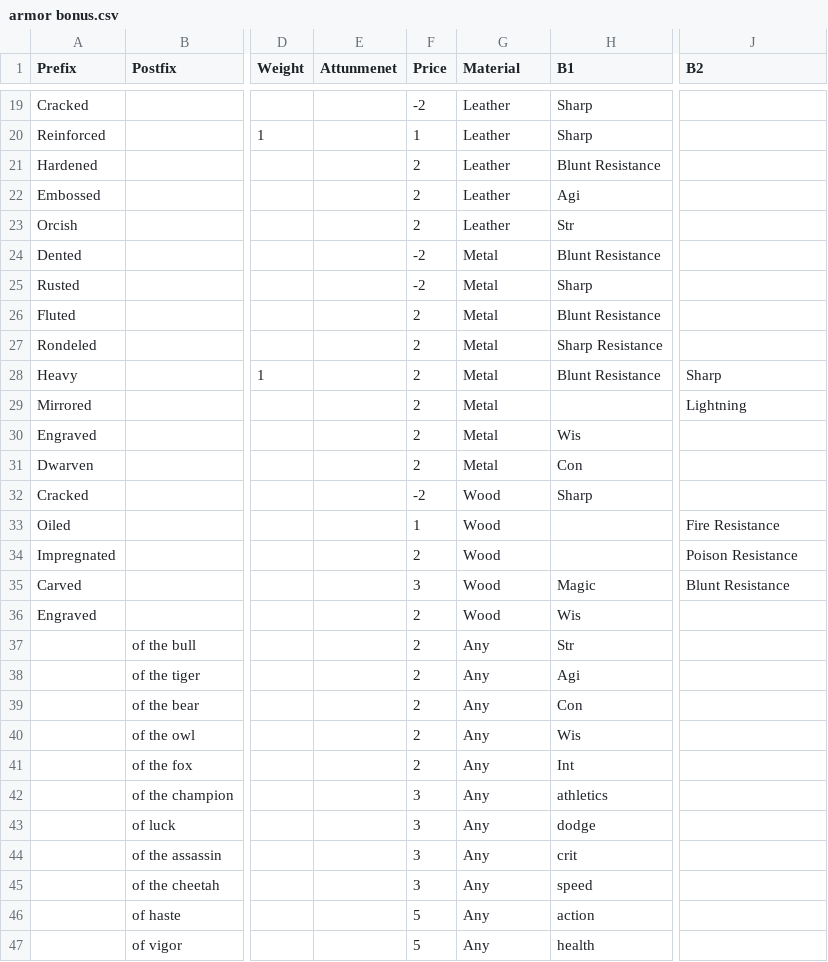
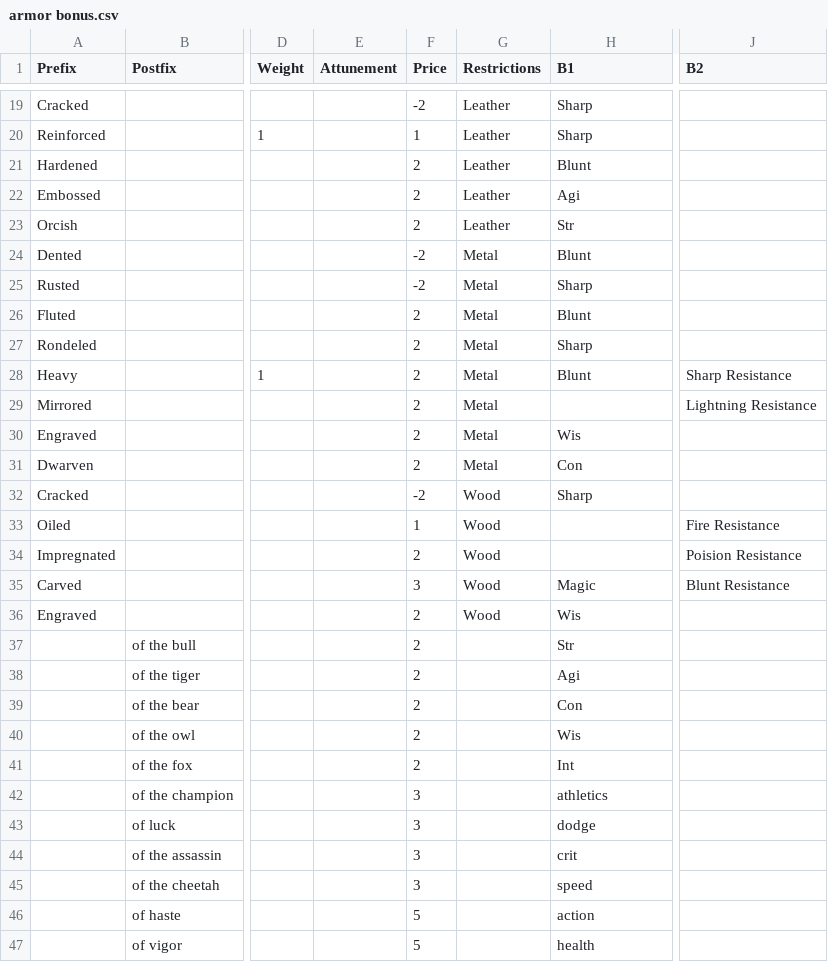
Before and after one commit to countpauper/countpauper, a CSV file: Tactics/TacticsIII/data/armor bonus.csv, drawn as a sheet; only a part is shown, gaps mark what is left out; the diff covers the shown part only; the diff names each change by its address in the sheet, - before the commit and + after, or states it on an @@ line.

```diff
--- a/Tactics/TacticsIII/data/armor bonus.csv
+++ b/Tactics/TacticsIII/data/armor bonus.csv
-E1: Attunmenet
+E1: Attunement
-G1: Material
+G1: Restrictions
-H21 (B1): Blunt Resistance
+H21 (B1): Blunt
-H24 (B1): Blunt Resistance
+H24 (B1): Blunt
-H26 (B1): Blunt Resistance
+H26 (B1): Blunt
-H27 (B1): Sharp Resistance
+H27 (B1): Sharp
-H28 (B1): Blunt Resistance
+H28 (B1): Blunt
-J28 (B2): Sharp
+J28 (B2): Sharp Resistance
-J29 (B2): Lightning
+J29 (B2): Lightning Resistance
-J34 (B2): Poison Resistance
+J34 (B2): Poision Resistance
-G37:G47 (Restrictions): Any
+G37:G47 (Restrictions): (empty)
```
Also changed, not shown: 4 added rows and 27 edited cells elsewhere in this file, Tactics/TacticsIII/data/armor material.csv, Tactics/TacticsIII/data/weapon bonus.csv, 6 other files.
